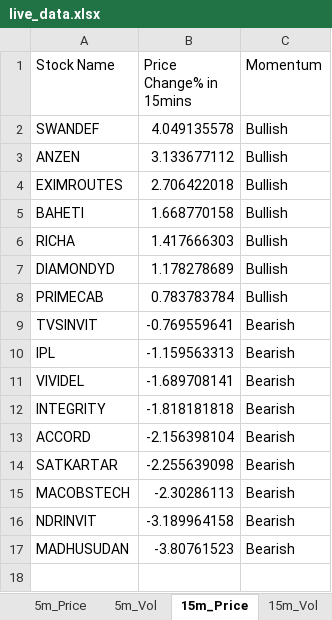
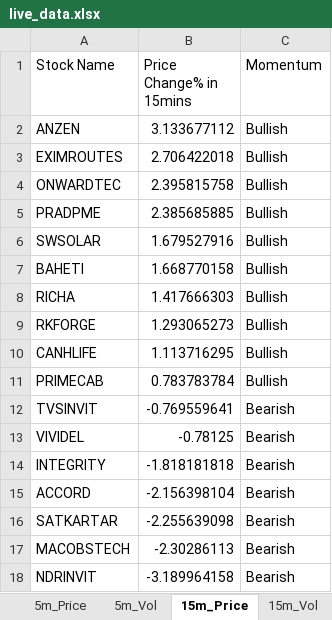
Before and after one commit to srbsharma92/priceAction2, an Excel workbook: data/live_data.xlsx, sheet 15m_Price, drawn as a sheet; values as stored, in another font and other column widths than the file's, no borders; removed rows and columns are numbered as before the commit, all else as after; the diff names each change by its address in the sheet, - before the commit and + after, or states it on an @@ line.

```diff
--- a/data/live_data.xlsx (sheet 15m_Price)
+++ b/data/live_data.xlsx (sheet 15m_Price)
-row 2: SWANDEF | 4.049135578 | Bullish
+row 4: ONWARDTEC | 2.395815758 | Bullish
+row 5: PRADPME | 2.385685885 | Bullish
+row 6: SWSOLAR | 1.679527916 | Bullish
-row 7: DIAMONDYD | 1.178278689 | Bullish
+row 9: RKFORGE | 1.293065273 | Bullish
+row 10: CANHLIFE | 1.113716295 | Bullish
-row 10: IPL | -1.159563313 | Bearish
-B13 (Price Change% in 15mins): -1.689708141
+B13 (Price Change% in 15mins): -0.78125
-row 17: MADHUSUDAN | -3.80761523 | Bearish
```
Also changed, not shown: sheet 5m_Vol, sheet 15m_Vol, sheet 5m_Price, sheet meta.
